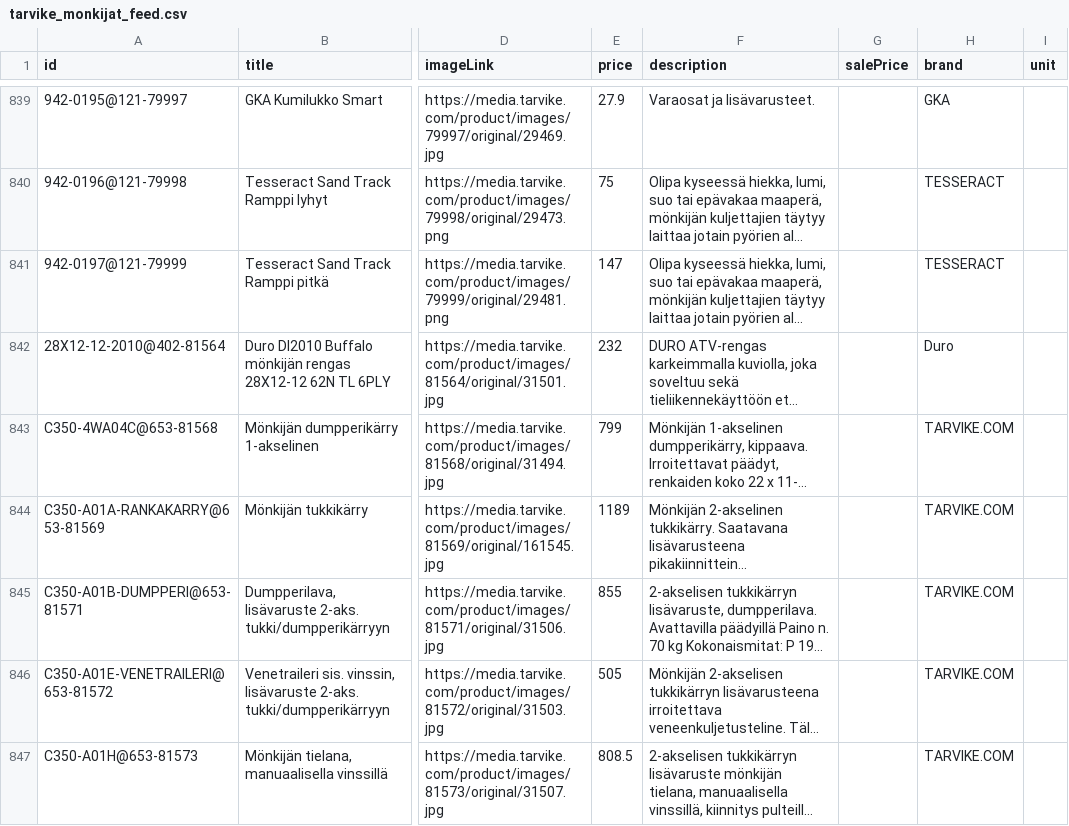
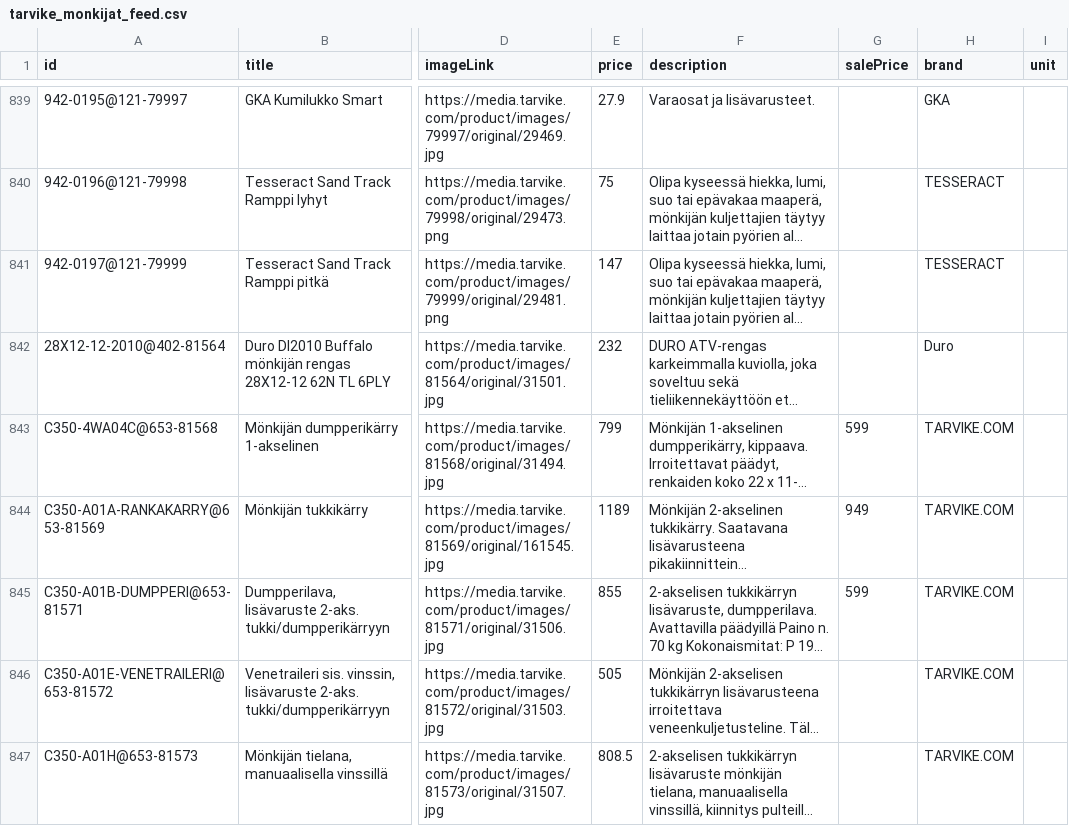
Before and after one commit to TarvikeTT/almadynamo, a CSV file: tarvike_monkijat_feed.csv, drawn as a sheet; only a part is shown, gaps mark what is left out; long unchanged cells end in …; the diff covers the shown part only; the diff names each change by its address in the sheet, - before the commit and + after, or states it on an @@ line.

```diff
--- a/tarvike_monkijat_feed.csv
+++ b/tarvike_monkijat_feed.csv
-G843 (salePrice): (empty)
+G843 (salePrice): 599
-G844 (salePrice): (empty)
+G844 (salePrice): 949
-G845 (salePrice): (empty)
+G845 (salePrice): 599
```
Also changed, not shown: 1 removed row and 3 edited cells elsewhere in this file, tarvike_kelkat_ja_lumilingot_feed.csv, tarvike_laitetarjoukset.csv, 1 other file.
